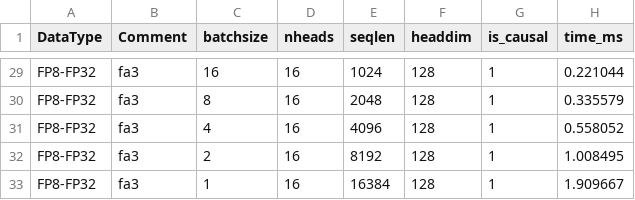
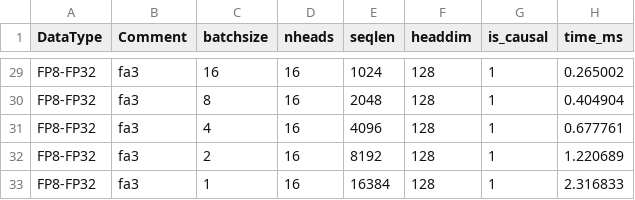
Before and after one commit to Xiebaokang/FATProfile, a CSV file: flashattention-t-artifact/1-figure8-main-results/flashattention-t/hopper/cxx-tests/fwd_bench/image/data_fa3_h100_fp8.csv, drawn as a sheet; only a part is shown, gaps mark what is left out; the diff covers the shown part only; the diff names each change by its address in the sheet, - before the commit and + after, or states it on an @@ line.

```diff
--- a/flashattention-t-artifact/1-figure8-main-results/flashattention-t/hopper/cxx-tests/fwd_bench/image/data_fa3_h100_fp8.csv
+++ b/flashattention-t-artifact/1-figure8-main-results/flashattention-t/hopper/cxx-tests/fwd_bench/image/data_fa3_h100_fp8.csv
-H29 (time_ms): 0.221044
+H29 (time_ms): 0.265002
-H30 (time_ms): 0.335579
+H30 (time_ms): 0.404904
-H31 (time_ms): 0.558052
+H31 (time_ms): 0.677761
-H32 (time_ms): 1.008495
+H32 (time_ms): 1.220689
-H33 (time_ms): 1.909667
+H33 (time_ms): 2.316833
```
Also changed, not shown: 27 edited cells elsewhere in this file, flashattention-t-artifact/1-figure8-main-results/flashattention-t/hopper/cxx-tests/fwd_bench/image/data_ours_h100_fp8.csv, 24 other files.
